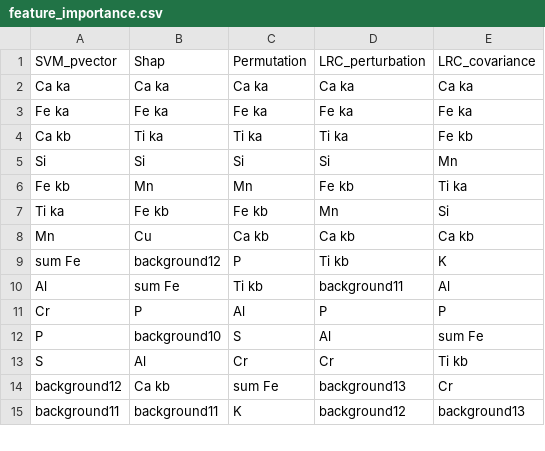
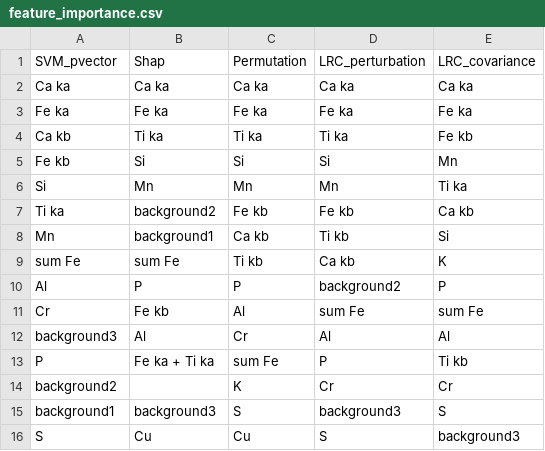
Before and after one commit to joseviniciusr/XAI4Spectra, a CSV file: SVM/soil/feature_importance.csv, drawn as a sheet; only a part is shown; the diff covers the shown part only.

Commit message:
Fix spectral data ranges and update SHAP processing

```diff
--- a/SVM/soil/feature_importance.csv
+++ b/SVM/soil/feature_importance.csv
@@ -4,12 +4,13 @@ Fe ka;Fe ka;Fe ka;Fe ka;Fe ka
 Ca kb;Ti ka;Ti ka;Ti ka;Fe kb
-Si;Si;Si;Si;Mn
-Fe kb;Mn;Mn;Fe kb;Ti ka
-Ti ka;Fe kb;Fe kb;Mn;Si
-Mn;Cu;Ca kb;Ca kb;Ca kb
-sum Fe;background12;P;Ti kb;K
-Al;sum Fe;Ti kb;background11;Al
-Cr;P;Al;P;P
-P;background10;S;Al;sum Fe
-S;Al;Cr;Cr;Ti kb
-background12;Ca kb;sum Fe;background13;Cr
-background11;background11;K;background12;background13
+Fe kb;Si;Si;Si;Mn
+Si;Mn;Mn;Mn;Ti ka
+Ti ka;background2;Fe kb;Fe kb;Ca kb
+Mn;background1;Ca kb;Ti kb;Si
+sum Fe;sum Fe;Ti kb;Ca kb;K
+Al;P;P;background2;P
+Cr;Fe kb;Al;sum Fe;sum Fe
+background3;Al;Cr;Al;Al
+P;Fe ka + Ti ka;sum Fe;P;Ti kb
+background2;;K;Cr;Cr
+background1;background3;S;background3;S
+S;Cu;Cu;S;background3
```
Also changed, not shown: 2 added rows, 12 removed rows and 15 edited cells elsewhere in this file, SVM/forage/feature_importance.csv, SVM/forage/rbo_rank.csv, 18 other files.
